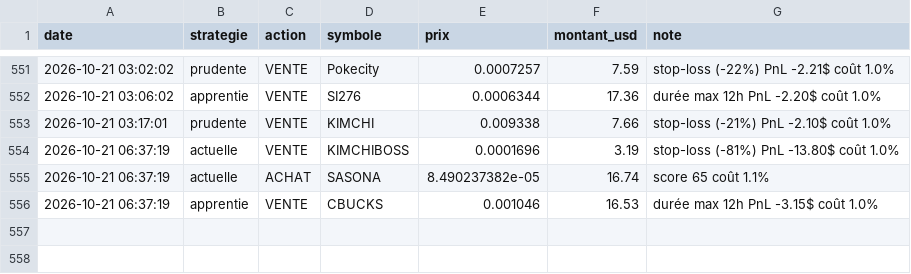
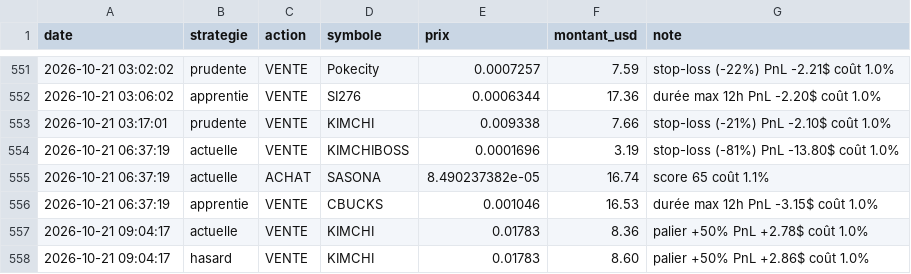
Before and after one commit to oshua888/memebot-, a CSV file: journal.csv, drawn as a sheet; only a part is shown, gaps mark what is left out; the diff names each change by its address in the sheet, - before the commit and + after, or states it on an @@ line.

```diff
--- a/journal.csv
+++ b/journal.csv
+row 557: 2026-10-21 09:04:17 | actuelle | VENTE | KIMCHI | 0.01783 | 8.36 | palier +50% PnL +2.78$ coût 1.0%
+row 558: 2026-10-21 09:04:17 | hasard | VENTE | KIMCHI | 0.01783 | 8.60 | palier +50% PnL +2.86$ coût 1.0%
```
Also changed, not shown: observations.csv, 4 other files.
